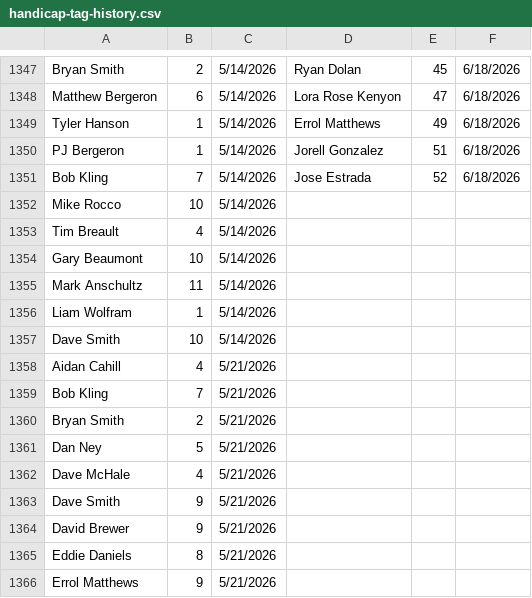
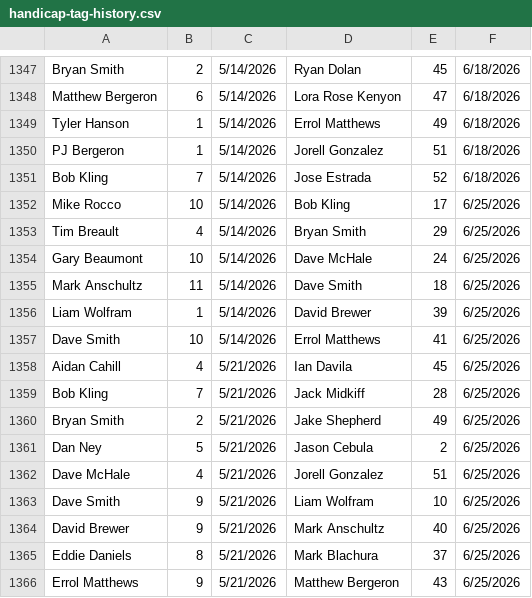
Before and after one commit to tylerjhanson/lufbery-disc-golf, a CSV file: src/data/handicap-tag-history.csv, drawn as a sheet; only a part is shown, gaps mark what is left out; the diff covers the shown part only.

```diff
--- a/src/data/handicap-tag-history.csv
+++ b/src/data/handicap-tag-history.csv
@@ -1351,16 +1351,16 @@ PJ Bergeron,1,5/14/2026,Jorell Gonzalez,51,6/18/2026
 Bob Kling,7,5/14/2026,Jose Estrada,52,6/18/2026
-Mike Rocco,10,5/14/2026,,,
-Tim Breault,4,5/14/2026,,,
-Gary Beaumont,10,5/14/2026,,,
-Mark Anschultz,11,5/14/2026,,,
-Liam Wolfram,1,5/14/2026,,,
-Dave Smith,10,5/14/2026,,,
-Aidan Cahill,4,5/21/2026,,,
-Bob Kling,7,5/21/2026,,,
-Bryan Smith,2,5/21/2026,,,
-Dan Ney,5,5/21/2026,,,
-Dave McHale,4,5/21/2026,,,
-Dave Smith,9,5/21/2026,,,
-David Brewer,9,5/21/2026,,,
-Eddie Daniels,8,5/21/2026,,,
-Errol Matthews,9,5/21/2026,,,
+Mike Rocco,10,5/14/2026,Bob Kling,17,6/25/2026
+Tim Breault,4,5/14/2026,Bryan Smith,29,6/25/2026
+Gary Beaumont,10,5/14/2026,Dave McHale,24,6/25/2026
+Mark Anschultz,11,5/14/2026,Dave Smith,18,6/25/2026
+Liam Wolfram,1,5/14/2026,David Brewer,39,6/25/2026
+Dave Smith,10,5/14/2026,Errol Matthews,41,6/25/2026
+Aidan Cahill,4,5/21/2026,Ian Davila,45,6/25/2026
+Bob Kling,7,5/21/2026,Jack Midkiff,28,6/25/2026
+Bryan Smith,2,5/21/2026,Jake Shepherd,49,6/25/2026
+Dan Ney,5,5/21/2026,Jason Cebula,2,6/25/2026
+Dave McHale,4,5/21/2026,Jorell Gonzalez,51,6/25/2026
+Dave Smith,9,5/21/2026,Liam Wolfram,10,6/25/2026
+David Brewer,9,5/21/2026,Mark Anschultz,40,6/25/2026
+Eddie Daniels,8,5/21/2026,Mark Blachura,37,6/25/2026
+Errol Matthews,9,5/21/2026,Matthew Bergeron,43,6/25/2026
```
Also changed, not shown: 28 added rows and 36 edited cells elsewhere in this file, src/data/hcp.csv, src/data/wkres.csv.
